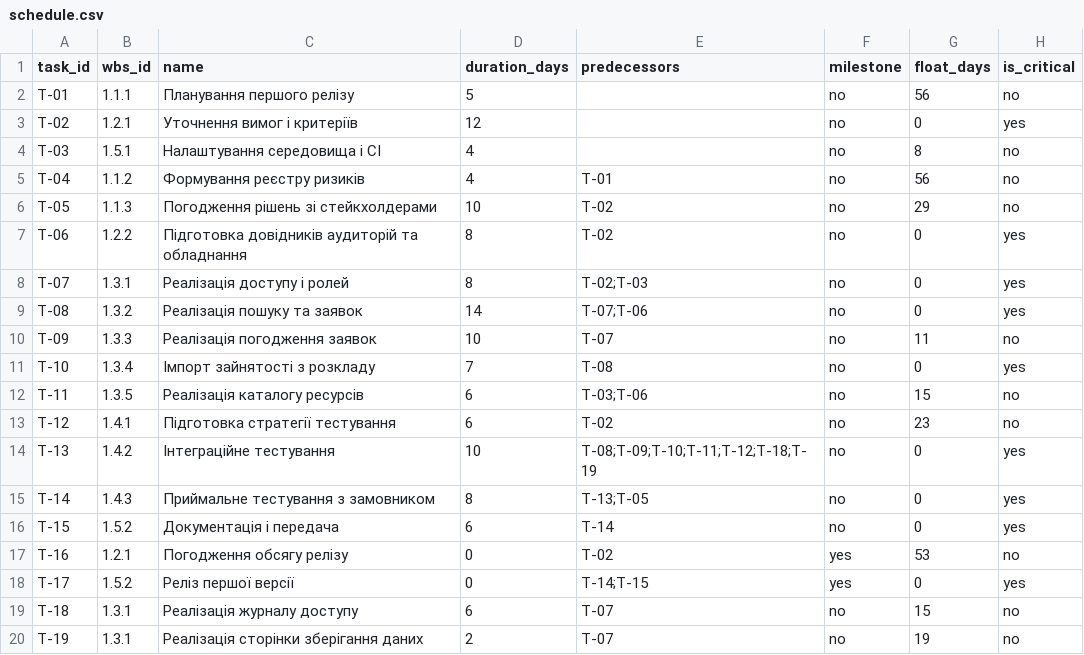
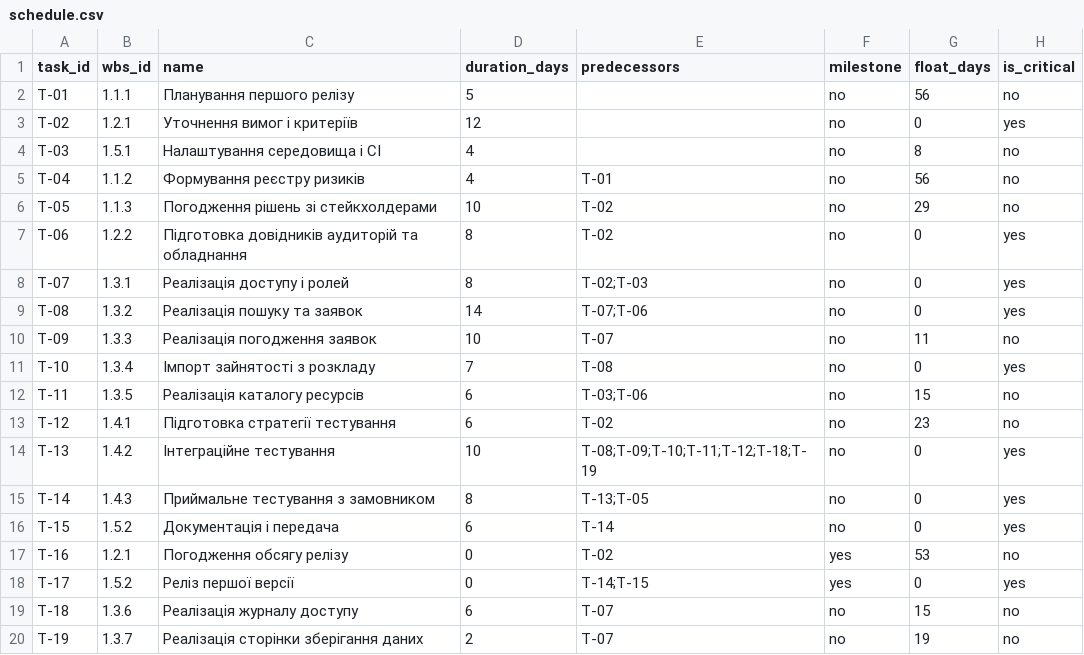
Before and after one commit to pavloSlovikovskyi/pm-2026-kn41-slovikovskyi, a CSV file: lr07_wbs/schedule.csv, drawn as a sheet.

```diff
--- a/lr07_wbs/schedule.csv
+++ b/lr07_wbs/schedule.csv
@@ -18,3 +18,3 @@ T-16,1.2.1,Погодження обсягу релізу,0,T-02,yes,53,no
 T-17,1.5.2,Реліз першої версії,0,T-14;T-15,yes,0,yes
-T-18,1.3.1,Реалізація журналу доступу,6,T-07,no,15,no
-T-19,1.3.1,Реалізація сторінки зберігання даних,2,T-07,no,19,no
+T-18,1.3.6,Реалізація журналу доступу,6,T-07,no,15,no
+T-19,1.3.7,Реалізація сторінки зберігання даних,2,T-07,no,19,no
```
Also changed, not shown: lr07_wbs/wbs.csv, lr11_risks_quality/changelog.csv, 16 other files.
